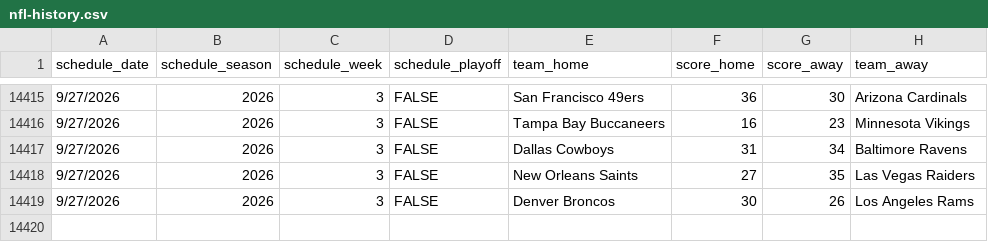
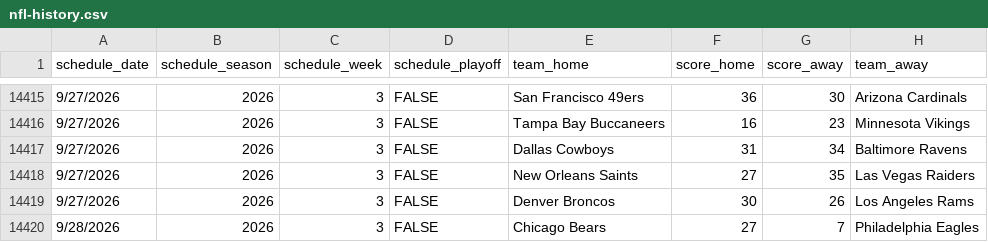
Before and after one commit to pit-crew/nfl-betting-data, a CSV file: nfl-history.csv, drawn as a sheet; only a part is shown, gaps mark what is left out.

Commit message:
chore: update nfl-history.csv [skip ci]

```diff
--- a/nfl-history.csv
+++ b/nfl-history.csv
@@ -14419 +14419,2 @@ schedule_date,schedule_season,schedule_week,schedule_playoff,team_home,score_hom
 9/27/2026,2026,3,FALSE,Denver Broncos,30,26,Los Angeles Rams
+9/28/2026,2026,3,FALSE,Chicago Bears,27,7,Philadelphia Eagles
```
